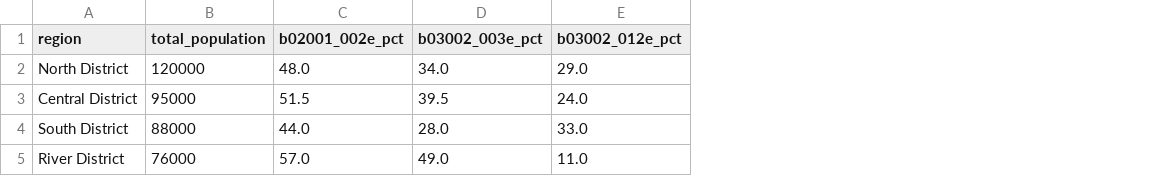
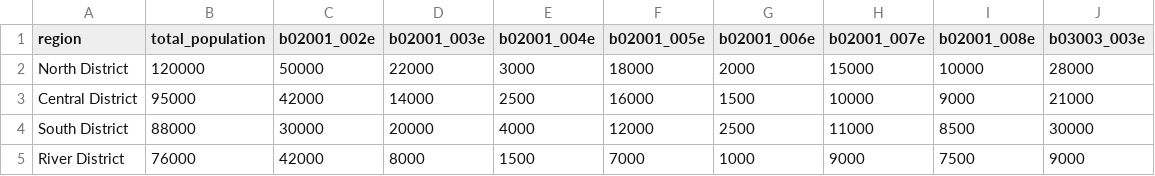
Before and after one commit to ethanscorey/nicar-beyond-ironclad-2026-source-materials, a CSV file: data/race_ethnicity_versions.csv, drawn as a sheet; removed rows and columns are numbered as before the commit, all else as after; the diff names each change by its address in the sheet, - before the commit and + after, or states it on an @@ line.

Commit message:
Revise race_ethnicity_versions.csv for detailed metrics
Updated race ethnicity data structure with additional columns for detailed demographics.

```diff
--- a/data/race_ethnicity_versions.csv
+++ b/data/race_ethnicity_versions.csv
-column C (b02001_002e_pct), rows 2-5: 48.0 | 51.5 | 44.0 | 57.0
-column D (b03002_003e_pct), rows 2-5: 34.0 | 39.5 | 28.0 | 49.0
-column E (b03002_012e_pct), rows 2-5: 29.0 | 24.0 | 33.0 | 11.0
+column C (b02001_002e), rows 2-5: 50000 | 42000 | 30000 | 42000
+column D (b02001_003e), rows 2-5: 22000 | 14000 | 20000 | 8000
+column E (b02001_004e), rows 2-5: 3000 | 2500 | 4000 | 1500
+column F (b02001_005e), rows 2-5: 18000 | 16000 | 12000 | 7000
+column G (b02001_006e), rows 2-5: 2000 | 1500 | 2500 | 1000
+column H (b02001_007e), rows 2-5: 15000 | 10000 | 11000 | 9000
+column I (b02001_008e), rows 2-5: 10000 | 9000 | 8500 | 7500
+column J (b03003_003e), rows 2-5: 28000 | 21000 | 30000 | 9000
```
